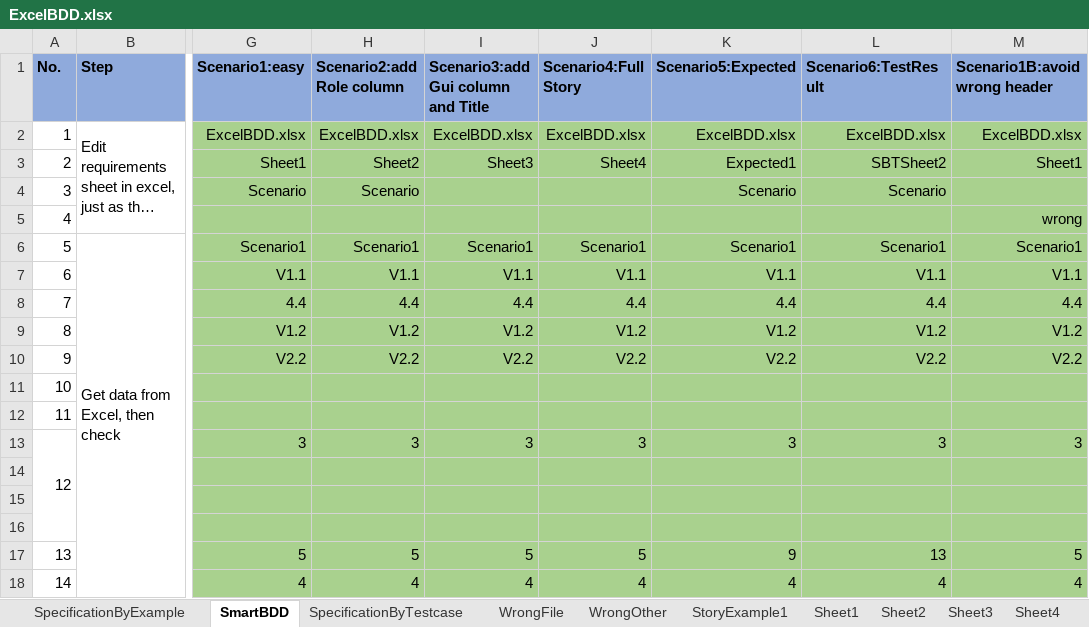
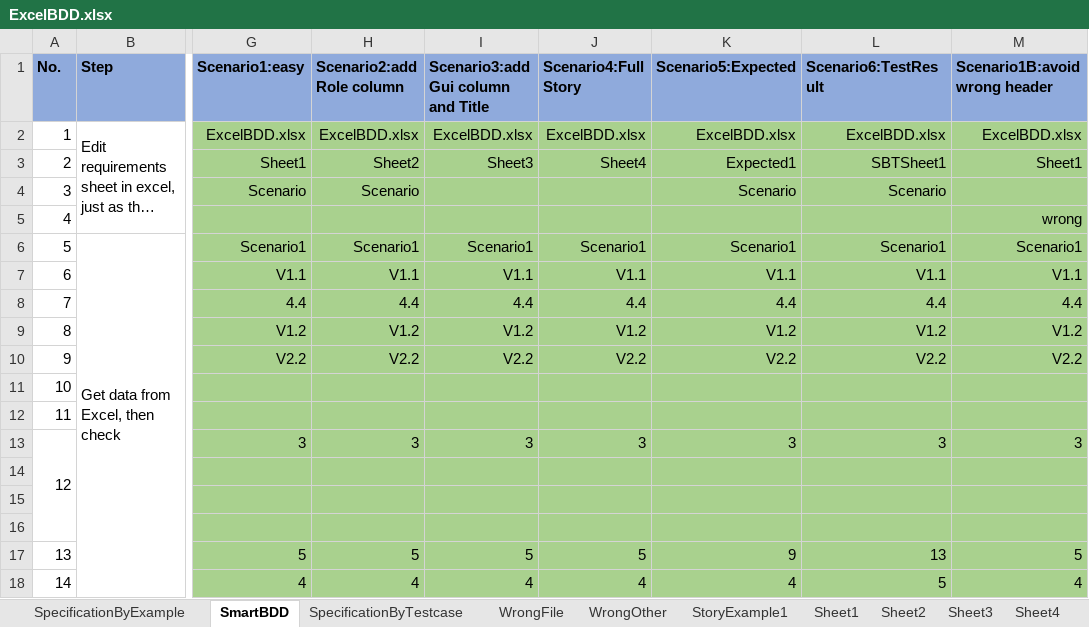
Before and after one commit to zhangkeqiang/SimpleOpenExcelBDD, an Excel workbook: BDDExcel/ExcelBDD.xlsx, sheet SmartBDD, drawn as a sheet; only a part is shown, gaps mark what is left out; long unchanged cells end in …; values as stored, in another font and other column widths than the file's, no borders; the diff names each change by its address in the sheet, - before the commit and + after, or states it on an @@ line.

```diff
--- a/BDDExcel/ExcelBDD.xlsx (sheet SmartBDD)
+++ b/BDDExcel/ExcelBDD.xlsx (sheet SmartBDD)
-L3 (Scenario6:TestResult): SBTSheet2
+L3 (Scenario6:TestResult): SBTSheet1
-L18 (Scenario6:TestResult): 4
+L18 (Scenario6:TestResult): 5
```
Also changed, not shown: 2 other files.
